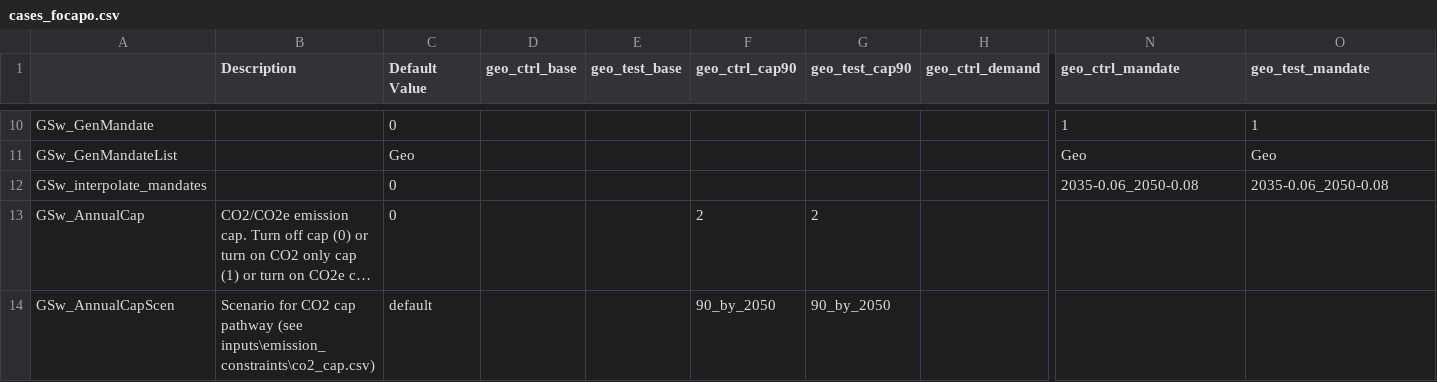
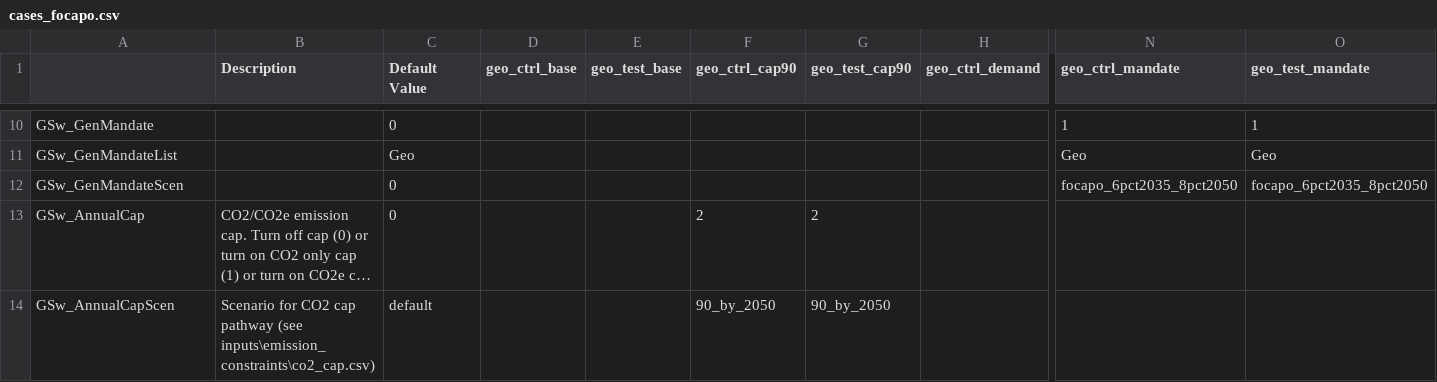
Before and after one commit to ethan-r-gallup/ReEDS-hybrid-plant, a CSV file: cases_focapo.csv, drawn as a sheet; only a part is shown, gaps mark what is left out; long unchanged cells end in …; removed rows and columns are numbered as before the commit, all else as after; rows hold the shown columns only; the diff names each change by its address in the sheet, - before the commit and + after, or states it on an @@ line.

Commit message:
fixed mandate trajectory in focapo csv to new switch

```diff
--- a/cases_focapo.csv
+++ b/cases_focapo.csv
-row 12: GSw_interpolate_mandates |  | 0 |  |  |  |  |  | 2035-0.06_2050-0.08 | 2035-0.06_2050-0.08
+row 12: GSw_GenMandateScen |  | 0 |  |  |  |  |  | focapo_6pct2035_8pct2050 | focapo_6pct2035_8pct2050
```
